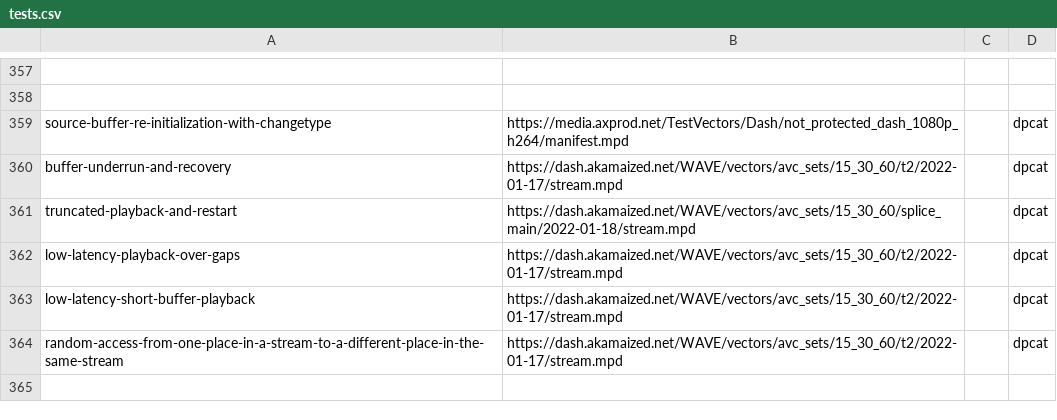
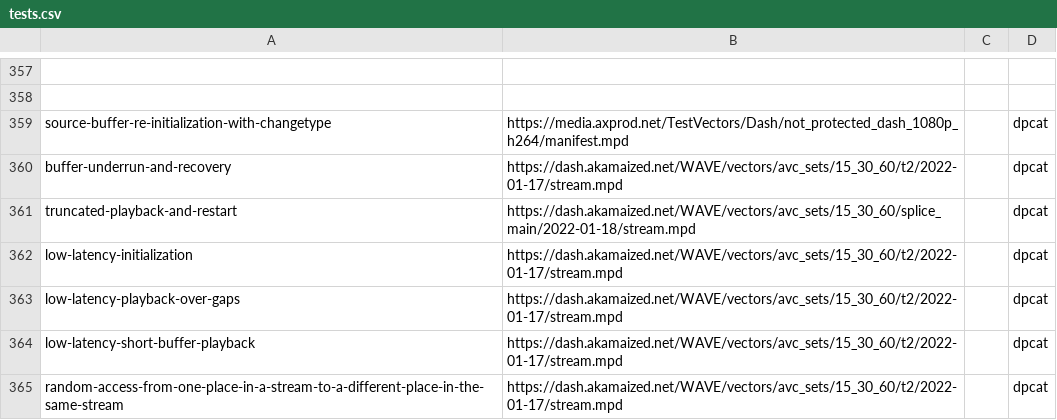
Before and after one commit to cta-wave/dpctf-tests, a CSV file: tests.csv, drawn as a sheet; only a part is shown, gaps mark what is left out; the diff names each change by its address in the sheet, - before the commit and + after, or states it on an @@ line.

Commit message:
Updated generated tests
- cleaned test-config
- added tests to tests.csv

```diff
--- a/tests.csv
+++ b/tests.csv
+row 362: low-latency-initialization | https://dash.akamaized.net/WAVE/vectors/avc_sets/15_30_60/t2/2022-01-17/stream.mpd |  | dpcat
```
Also changed, not shown: 10 other files.
